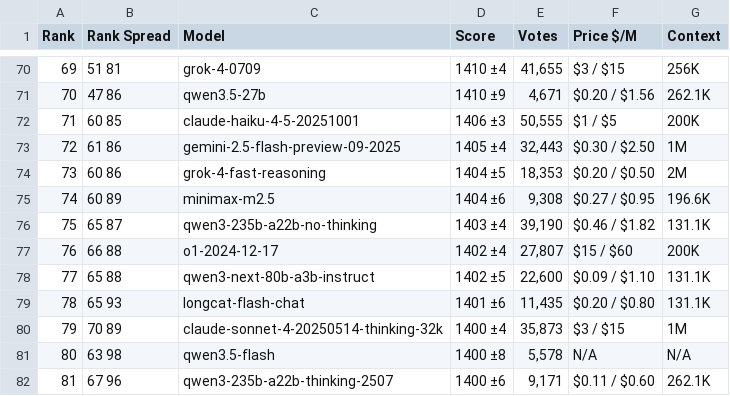
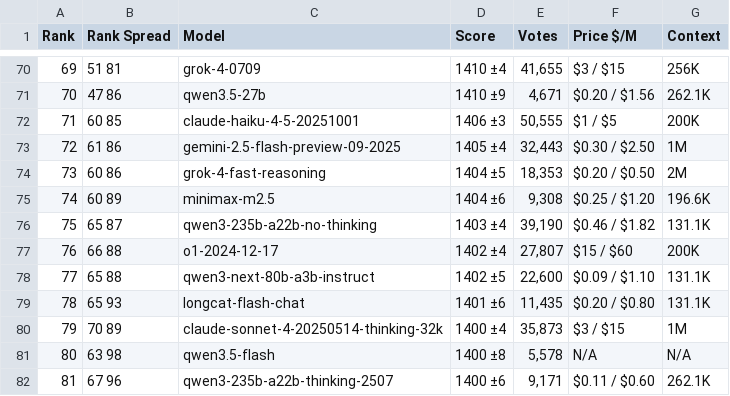
Before and after one commit to Franri3008/franri3008.github.io, a CSV file: pages/CEPS/AI-World/ModelLeaderboard/data/scraped/lmarena_text_leaderboard.csv, drawn as a sheet; only a part is shown, gaps mark what is left out.

```diff
--- a/pages/CEPS/AI-World/ModelLeaderboard/data/scraped/lmarena_text_leaderboard.csv
+++ b/pages/CEPS/AI-World/ModelLeaderboard/data/scraped/lmarena_text_leaderboard.csv
@@ -74,3 +74,3 @@ Rank,Rank Spread,Model,Score,Votes,Price $/M,Context
 73,60 86,grok-4-fast-reasoning,1404 ±5,"18,353",$0.20 / $0.50,2M
-74,60 89,minimax-m2.5,1404 ±6,"9,308",$0.27 / $0.95,196.6K
+74,60 89,minimax-m2.5,1404 ±6,"9,308",$0.25 / $1.20,196.6K
 75,65 87,qwen3-235b-a22b-no-thinking,1403 ±4,"39,190",$0.46 / $1.82,131.1K
```
Also changed, not shown: pages/CEPS/AI-World/ModelLeaderboard/data/scraped/aa_models_leaderboard.csv, 2 other files.
